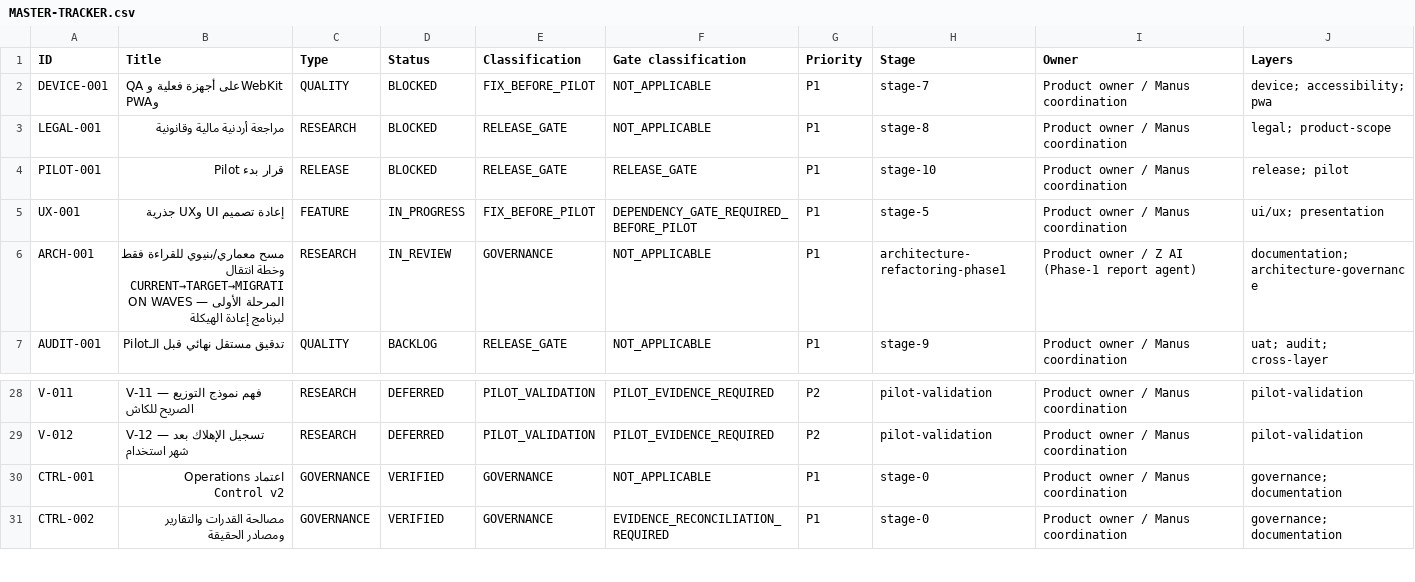
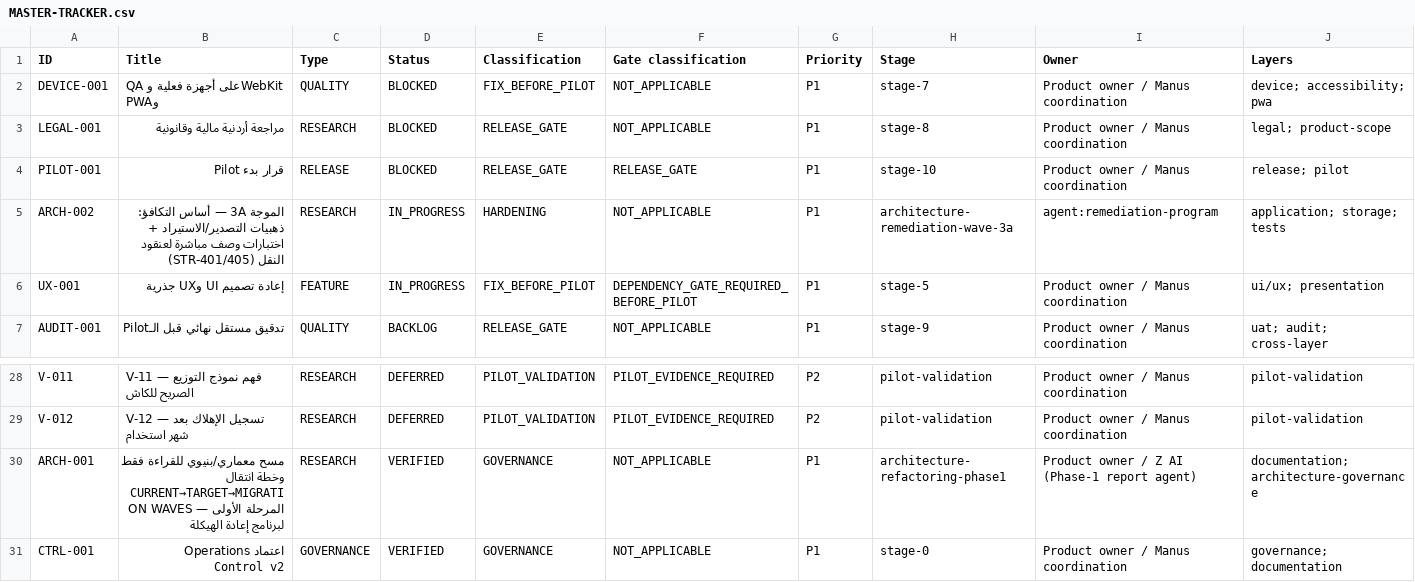
Before and after one commit to Qays7753/Micro, a CSV file: docs/operations/control/generated/MASTER-TRACKER.csv, drawn as a sheet; only a part is shown, gaps mark what is left out; the shorter side is filled out with more unchanged rows; removed rows and columns are numbered as before the commit, all else as after; rows hold the shown columns only; the diff names each change by its address in the sheet, - before the commit and + after, or states it on an @@ line.

Commit message:
test(transfers): Wave 3A parity baseline — export goldens + direct cluster characterization (ARCH-002/WS-212)
Safety foundation before any structural move (owner-approved program,
2026-10-03; STR-401 + STR-405 from the accepted scan):

Golden artifacts (27 files, docs/fixtures/export-goldens/):
- current-pair 30/38 derived deterministically from the faithful 8/17
  fixture via migration -> confirmImport -> createExport; deep-equal
  comparison on every run (strongest byte oracle)
- rich supplement export (12 counted families via real services; frozen
  acceptance + counts + full round-trip)
- 24 minimal legacy-pair goldens (pair gate frozen file-by-file)
- faithful 8/17 fixture materialized + MANIFEST with sha256 per file and
  generation provenance (manual edits detected)

Direct characterization tests (107 new; cluster had ZERO direct tests):
- transferEnvelope: pair gate accept/reject, string-coercion rejection,
  sha256 integrity paths (8)
- transferCounters + migrations: strict tamper detection (NaN/Infinity/
  float/negative/string/extra-key), migration no-invention on 8/17 (7)
- transferFamilyValidators: 86 direct tests across predicates; documented
  observed isLocalDate RangeError on well-formed invalid dates (DEFER to
  Wave 4D - no production change in this wave)

Test wiring: extracted the 8/17 fixture to historical817.fixture.ts as the
single shared data source (mechanical; original test 20/20 green).

Verification: typecheck=0; lint=0 (new files zero warnings); format=0;
full app suite 2126/2126 (was 2019; +107); check-test-focus 331 files;
check-secrets 1301 files; operations-control validate 80 items/54
workstreams/1 active claim.

Additive only: no production file touched; pairs/bytes/rejection order/
error messages unchanged (contract 39); versions remain 38/30. Rollback:
delete additions + revert wiring.

```diff
--- a/docs/operations/control/generated/MASTER-TRACKER.csv
+++ b/docs/operations/control/generated/MASTER-TRACKER.csv
+row 5: ARCH-002 | الموجة 3A — أساس التكافؤ: ذهبيات التصدير/الاستيراد + اختبارات وصف مباشرة لعنقود النقل (STR-401/405) | RESEARCH | IN_PROGRESS | HARDENING | NOT_APPLICABLE | P1 | architecture-remediation-wave-3a | agent:remediation-program | application; storage; tests
-row 6: ARCH-001 | مسح معماري/بنيوي للقراءة فقط وخطة انتقال CURRENT→TARGET→MIGRATION WAVES — المرحلة الأولى لبرنامج إعادة الهيكلة | RESEARCH | IN_REVIEW | GOVERNANCE | NOT_APPLICABLE | P1 | architecture-refactoring-phase1 | Product owner / Z AI (Phase-1 report agent) | documentation; architecture-governance
+row 30: ARCH-001 | مسح معماري/بنيوي للقراءة فقط وخطة انتقال CURRENT→TARGET→MIGRATION WAVES — المرحلة الأولى لبرنامج إعادة الهيكلة | RESEARCH | VERIFIED | GOVERNANCE | NOT_APPLICABLE | P1 | architecture-refactoring-phase1 | Product owner / Z AI (Phase-1 report agent) | documentation; architecture-governance
```
Also changed, not shown: 44 other files.
